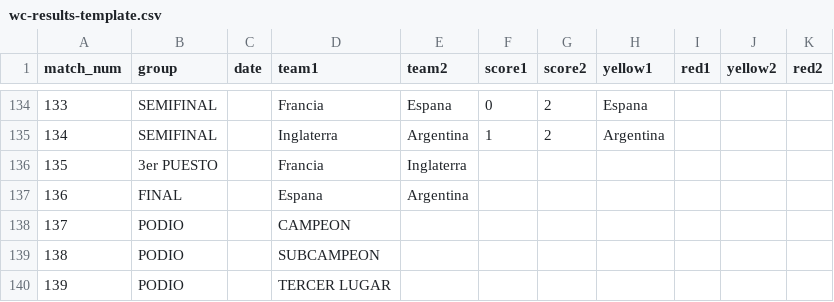
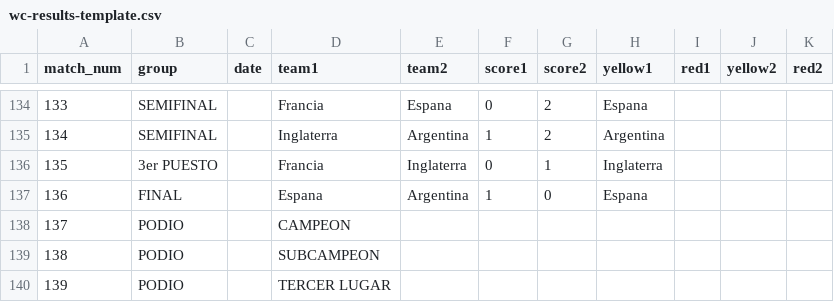
Before and after one commit to foxeProjects/FoxeArena, a CSV file: assets/wc-results-template.csv, drawn as a sheet; only a part is shown, gaps mark what is left out.

Commit message:
Actualizar wc-results-template.csv

```diff
--- a/assets/wc-results-template.csv
+++ b/assets/wc-results-template.csv
@@ -135,4 +135,4 @@ match_num,group,date,team1,team2,score1,score2,yellow1,red1,yellow2,red2
 134,SEMIFINAL,,Inglaterra,Argentina,1,2,Argentina,,,
-135,3er PUESTO,,Francia,Inglaterra,,,,,,
-136,FINAL,,Espana,Argentina,,,,,,
+135,3er PUESTO,,Francia,Inglaterra,0,1,Inglaterra,,,
+136,FINAL,,Espana,Argentina,1,0,Espana,,,
 137,PODIO,,CAMPEON,,,,,,,
```
